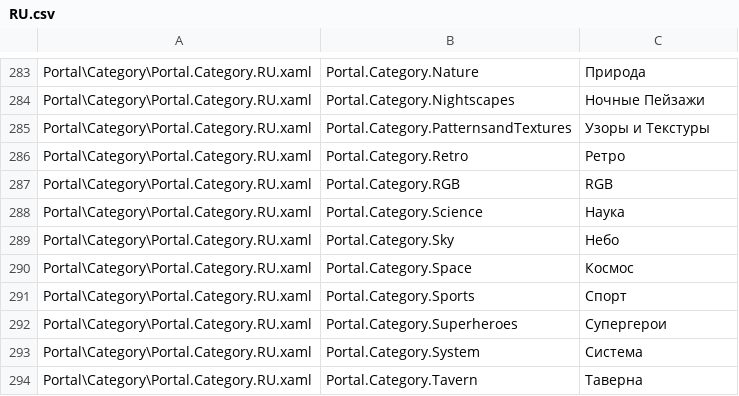
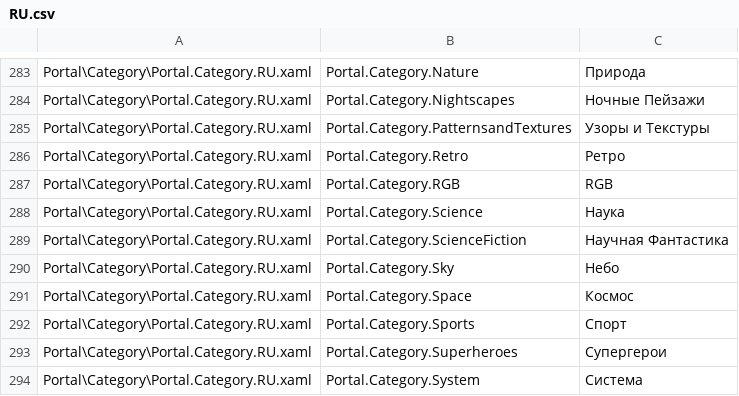
Before and after one commit to Taiizor/Sucrose, a CSV file: .localize/RU.csv, drawn as a sheet; only a part is shown, gaps mark what is left out; the shorter side is filled out with more unchanged rows.

```diff
--- a/.localize/RU.csv
+++ b/.localize/RU.csv
@@ -288,2 +288,3 @@ Portal\Category\Portal.Category.RU.xaml,Portal.Category.RGB,RGB
 Portal\Category\Portal.Category.RU.xaml,Portal.Category.Science,Наука
+Portal\Category\Portal.Category.RU.xaml,Portal.Category.ScienceFiction,Научная Фантастика
 Portal\Category\Portal.Category.RU.xaml,Portal.Category.Sky,Небо
```
Also changed, not shown: .localize/EL.csv, .localize/HI.csv, 44 other files.
